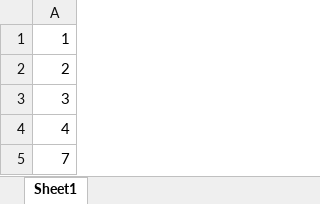
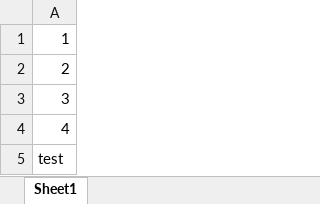
Before and after one commit to X-Drake999/tutorial, an Excel workbook: test.xlsx, sheet Sheet1, drawn as a sheet; values as stored, in another font and other column widths than the file's, no borders; the diff names each change by its address in the sheet, - before the commit and + after, or states it on an @@ line.

Commit message:
asas

```diff
--- a/test.xlsx (sheet Sheet1)
+++ b/test.xlsx (sheet Sheet1)
-A5: 7
+A5: test
```
